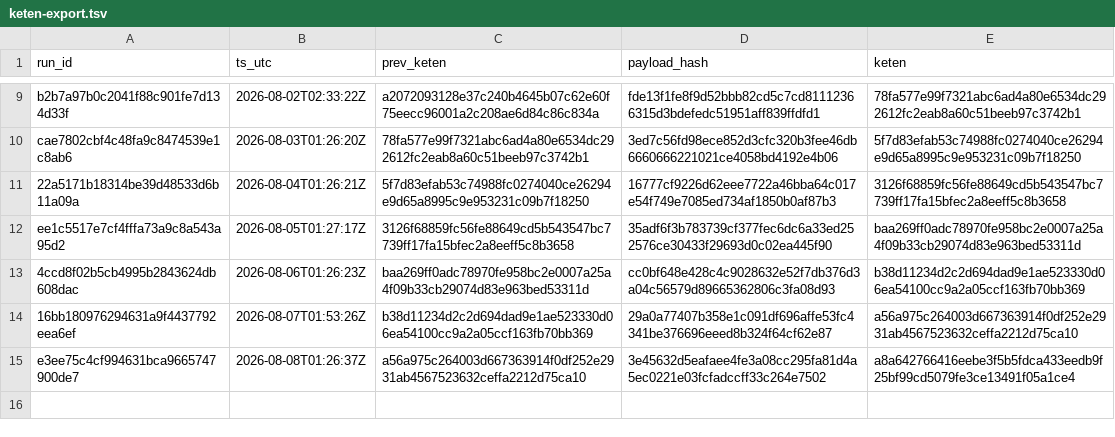
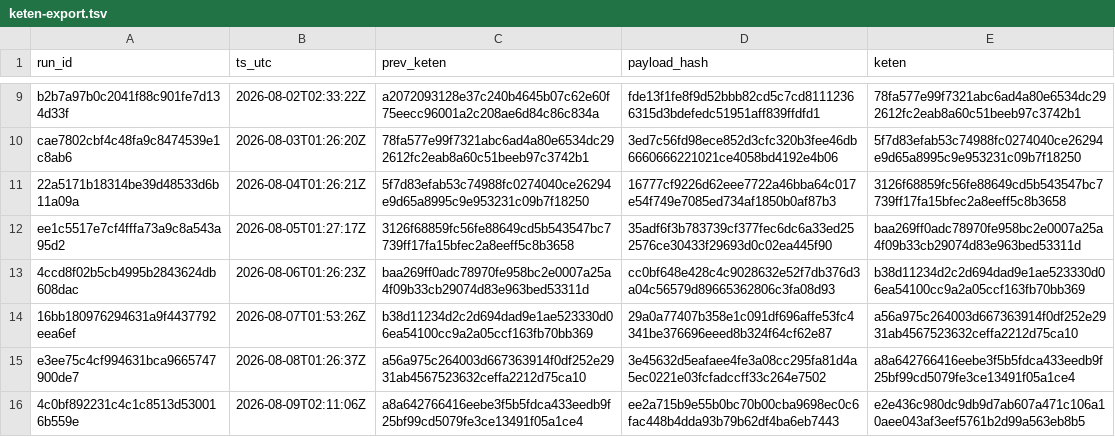
Before and after one commit to xevorhq-rgb/gerustbewaard-bewijs, a TSV file: bewijs_v2/keten-export.tsv, drawn as a sheet; only a part is shown, gaps mark what is left out.

```diff
--- a/bewijs_v2/keten-export.tsv
+++ b/bewijs_v2/keten-export.tsv
@@ -15 +15,2 @@ ee1c5517e7cf4fffa73a9c8a543a95d2	2026-08-05T01:27:17Z	3126f68859fc56fe88649cd5b5
 e3ee75c4cf994631bca9665747900de7	2026-08-08T01:26:37Z	a56a975c264003d667363914f0df252e2931ab4567523632ceffa2212d75ca10	3e45632d5eafaee4fe3a08cc295fa81d4a5ec0221e03fcfadccff33c264e7502	a8a642766416eebe3f5b5fdca433eedb9f25bf99cd5079fe3ce13491f05a1ce4
+4c0bf892231c4c1c8513d530016b559e	2026-08-09T02:11:06Z	a8a642766416eebe3f5b5fdca433eedb9f25bf99cd5079fe3ce13491f05a1ce4	ee2a715b9e55b0bc70b00cba9698ec0c6fac448b4dda93b79b62df4ba6eb7443	e2e436c980dc9db9d7ab607a471c106a10aee043af3eef5761b2d99a563eb8b5
```
Also changed, not shown: 3 other files.
